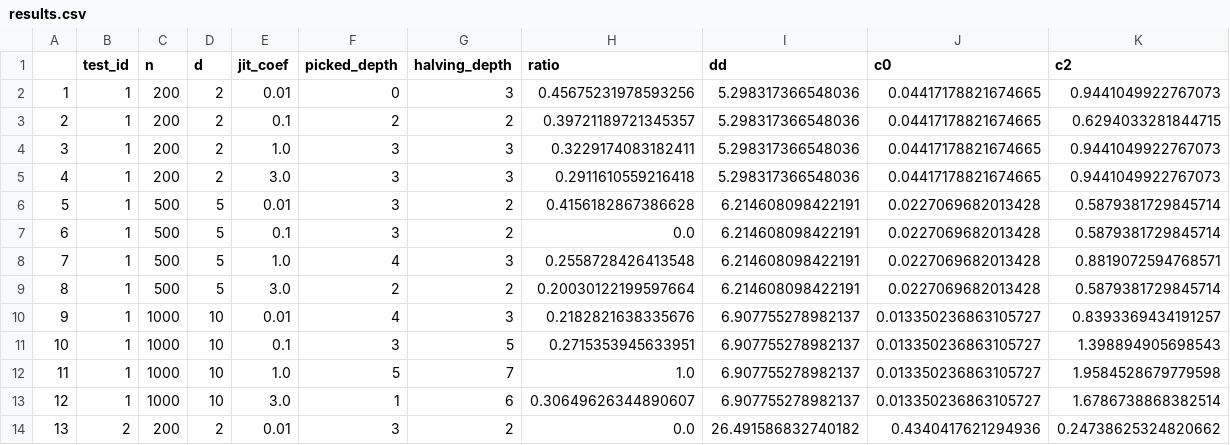
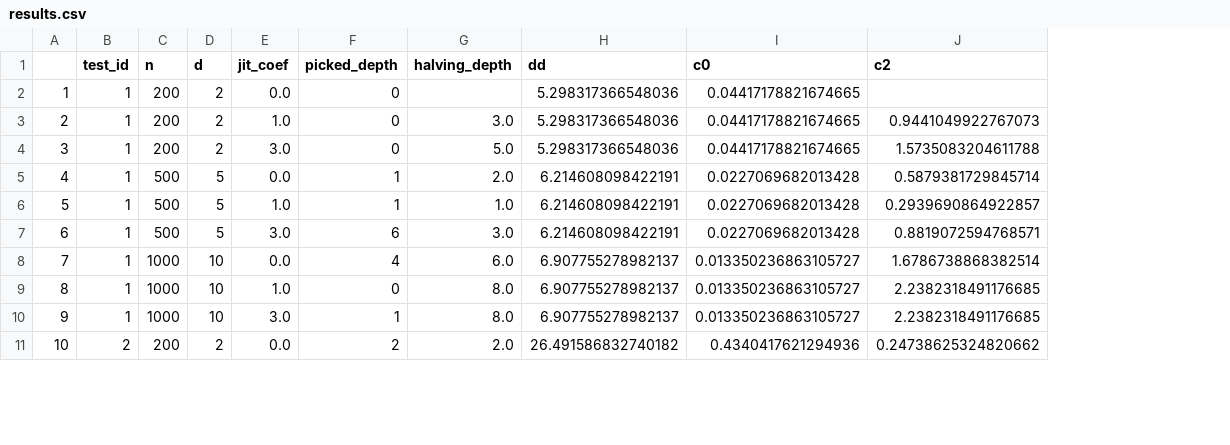
Before and after one commit to GMDA-Jacoret/Projet-GMDA, a CSV file: results.csv, drawn as a sheet; only a part is shown; removed rows and columns are numbered as before the commit, all else as after; the diff covers the shown part only; the diff names each change by its address in the sheet, - before the commit and + after, or states it on an @@ line.

```diff
--- a/results.csv
+++ b/results.csv
-column H (ratio), row 2: 0.45675231978593256; rows 4-6: 0.3229174083182411 | 0.2911610559216418 | 0.4156182867386628; rows 8-10: 0.2558728426413548 | 0.20030122199597664 | 0.2182821638335676; rows 12-14: 1.0 | 0.30649626344890607 | 0.0
-E2 (jit_coef): 0.01
+E2 (jit_coef): 0.0
-G2 (halving_depth): 3
+G2 (halving_depth): (empty)
-J2 (c2): 0.9441049922767073
+J2 (c2): (empty)
-row 3: 2 | 1 | 200 | 2 | 0.1 | 2 | 2 | 0.39721189721345357 | 5.298317366548036 | 0.04417178821674665 | 0.6294033281844715
@@ column A renumbered from row 3 down @@
-F3:F4 (picked_depth): 3
+F3:F4 (picked_depth): 0
-G3 (halving_depth): 3
+G3 (halving_depth): 3.0
-G4 (halving_depth): 3
+G4 (halving_depth): 5.0
-J4 (c2): 0.9441049922767073
+J4 (c2): 1.5735083204611788
-E5 (jit_coef): 0.01
+E5 (jit_coef): 0.0
-F5 (picked_depth): 3
+F5 (picked_depth): 1
-G5 (halving_depth): 2
+G5 (halving_depth): 2.0
-row 7: 6 | 1 | 500 | 5 | 0.1 | 3 | 2 | 0.0 | 6.214608098422191 | 0.0227069682013428 | 0.5879381729845714
-F6 (picked_depth): 4
+F6 (picked_depth): 1
-G6 (halving_depth): 3
+G6 (halving_depth): 1.0
-J6 (c2): 0.8819072594768571
+J6 (c2): 0.2939690864922857
-F7 (picked_depth): 2
+F7 (picked_depth): 6
-G7 (halving_depth): 2
+G7 (halving_depth): 3.0
-J7 (c2): 0.5879381729845714
+J7 (c2): 0.8819072594768571
-E8 (jit_coef): 0.01
+E8 (jit_coef): 0.0
-G8 (halving_depth): 3
+G8 (halving_depth): 6.0
-J8 (c2): 0.8393369434191257
+J8 (c2): 1.6786738868382514
-row 11: 10 | 1 | 1000 | 10 | 0.1 | 3 | 5 | 0.2715353945633951 | 6.907755278982137 | 0.013350236863105727 | 1.398894905698543
-F9 (picked_depth): 5
+F9 (picked_depth): 0
-G9 (halving_depth): 7
+G9 (halving_depth): 8.0
-J9 (c2): 1.9584528679779598
+J9 (c2): 2.2382318491176685
-G10 (halving_depth): 6
+G10 (halving_depth): 8.0
-J10 (c2): 1.6786738868382514
+J10 (c2): 2.2382318491176685
-E11 (jit_coef): 0.01
+E11 (jit_coef): 0.0
-F11 (picked_depth): 3
+F11 (picked_depth): 2
-G11 (halving_depth): 2
+G11 (halving_depth): 2.0
```
Also changed, not shown: 3 removed rows and 25 edited cells elsewhere in this file, 3 other files.
